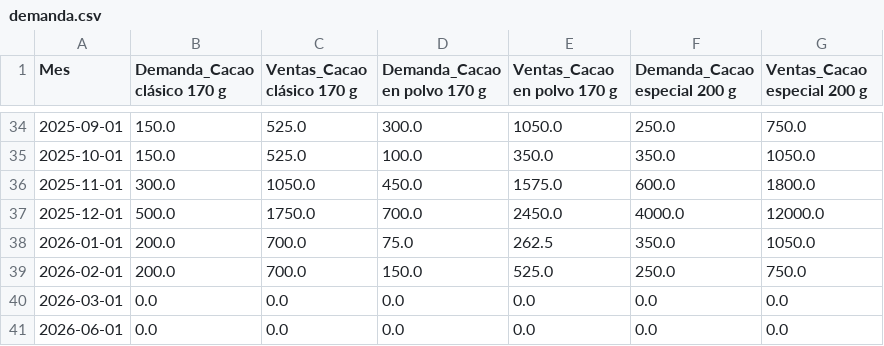
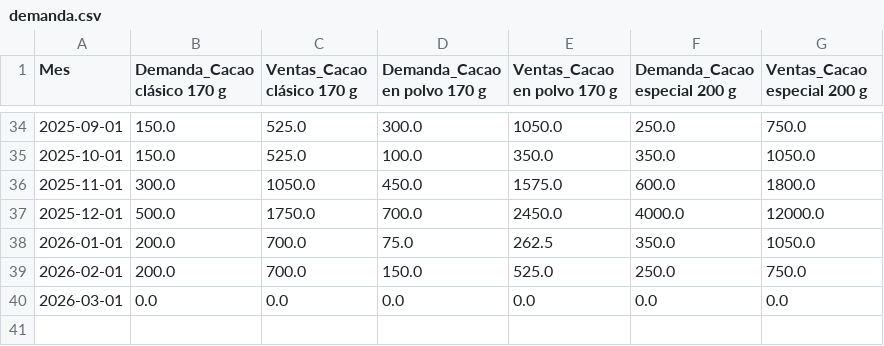
Before and after one commit to IsaacTJ11/Proyecto_Yansuni, a CSV file: data/demanda.csv, drawn as a sheet; only a part is shown, gaps mark what is left out; the diff names each change by its address in the sheet, - before the commit and + after, or states it on an @@ line.

```diff
--- a/data/demanda.csv
+++ b/data/demanda.csv
-row 41: 2026-06-01 | 0.0 | 0.0 | 0.0 | 0.0 | 0.0 | 0.0
```
Also changed, not shown: data/pronosticos.csv, 5 other files.
